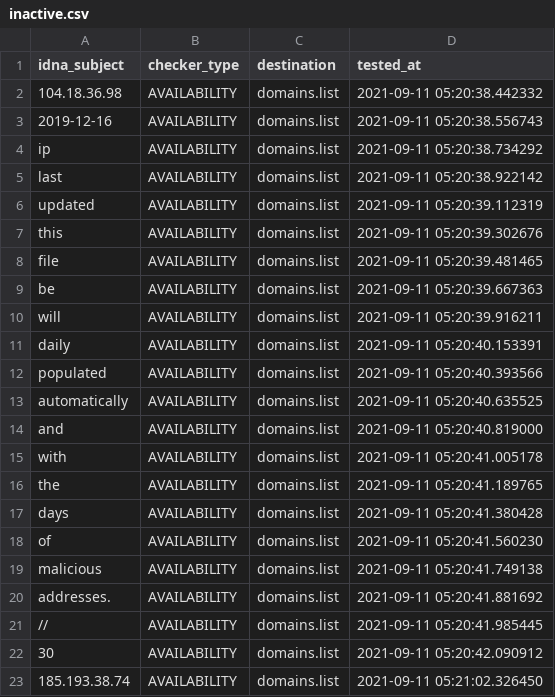
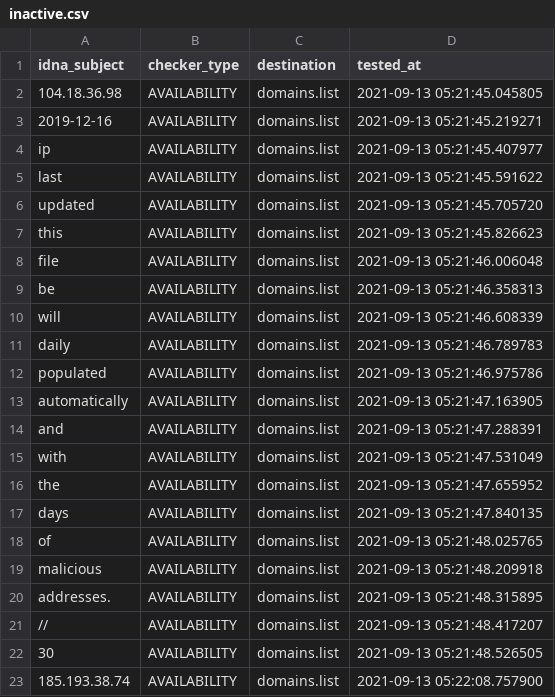
Before and after one commit to Ultimate-Hosts-Blacklist/malc0de.com, a CSV file: .pyfunceble/inactive.csv, drawn as a sheet.

```diff
--- a/.pyfunceble/inactive.csv
+++ b/.pyfunceble/inactive.csv
@@ -1,23 +1,23 @@
 idna_subject,checker_type,destination,tested_at
-104.18.36.98,AVAILABILITY,domains.list,2021-09-11 05:20:38.442332
-2019-12-16,AVAILABILITY,domains.list,2021-09-11 05:20:38.556743
-ip,AVAILABILITY,domains.list,2021-09-11 05:20:38.734292
-last,AVAILABILITY,domains.list,2021-09-11 05:20:38.922142
-updated,AVAILABILITY,domains.list,2021-09-11 05:20:39.112319
-this,AVAILABILITY,domains.list,2021-09-11 05:20:39.302676
-file,AVAILABILITY,domains.list,2021-09-11 05:20:39.481465
-be,AVAILABILITY,domains.list,2021-09-11 05:20:39.667363
-will,AVAILABILITY,domains.list,2021-09-11 05:20:39.916211
-daily,AVAILABILITY,domains.list,2021-09-11 05:20:40.153391
-populated,AVAILABILITY,domains.list,2021-09-11 05:20:40.393566
-automatically,AVAILABILITY,domains.list,2021-09-11 05:20:40.635525
-and,AVAILABILITY,domains.list,2021-09-11 05:20:40.819000
-with,AVAILABILITY,domains.list,2021-09-11 05:20:41.005178
-the,AVAILABILITY,domains.list,2021-09-11 05:20:41.189765
-days,AVAILABILITY,domains.list,2021-09-11 05:20:41.380428
-of,AVAILABILITY,domains.list,2021-09-11 05:20:41.560230
-malicious,AVAILABILITY,domains.list,2021-09-11 05:20:41.749138
-addresses.,AVAILABILITY,domains.list,2021-09-11 05:20:41.881692
-//,AVAILABILITY,domains.list,2021-09-11 05:20:41.985445
-30,AVAILABILITY,domains.list,2021-09-11 05:20:42.090912
-185.193.38.74,AVAILABILITY,domains.list,2021-09-11 05:21:02.326450
+104.18.36.98,AVAILABILITY,domains.list,2021-09-13 05:21:45.045805
+2019-12-16,AVAILABILITY,domains.list,2021-09-13 05:21:45.219271
+ip,AVAILABILITY,domains.list,2021-09-13 05:21:45.407977
+last,AVAILABILITY,domains.list,2021-09-13 05:21:45.591622
+updated,AVAILABILITY,domains.list,2021-09-13 05:21:45.705720
+this,AVAILABILITY,domains.list,2021-09-13 05:21:45.826623
+file,AVAILABILITY,domains.list,2021-09-13 05:21:46.006048
+be,AVAILABILITY,domains.list,2021-09-13 05:21:46.358313
+will,AVAILABILITY,domains.list,2021-09-13 05:21:46.608339
+daily,AVAILABILITY,domains.list,2021-09-13 05:21:46.789783
+populated,AVAILABILITY,domains.list,2021-09-13 05:21:46.975786
+automatically,AVAILABILITY,domains.list,2021-09-13 05:21:47.163905
+and,AVAILABILITY,domains.list,2021-09-13 05:21:47.288391
+with,AVAILABILITY,domains.list,2021-09-13 05:21:47.531049
+the,AVAILABILITY,domains.list,2021-09-13 05:21:47.655952
+days,AVAILABILITY,domains.list,2021-09-13 05:21:47.840135
+of,AVAILABILITY,domains.list,2021-09-13 05:21:48.025765
+malicious,AVAILABILITY,domains.list,2021-09-13 05:21:48.209918
+addresses.,AVAILABILITY,domains.list,2021-09-13 05:21:48.315895
+//,AVAILABILITY,domains.list,2021-09-13 05:21:48.417207
+30,AVAILABILITY,domains.list,2021-09-13 05:21:48.526505
+185.193.38.74,AVAILABILITY,domains.list,2021-09-13 05:22:08.757900
```
Also changed, not shown: 8 other files.
